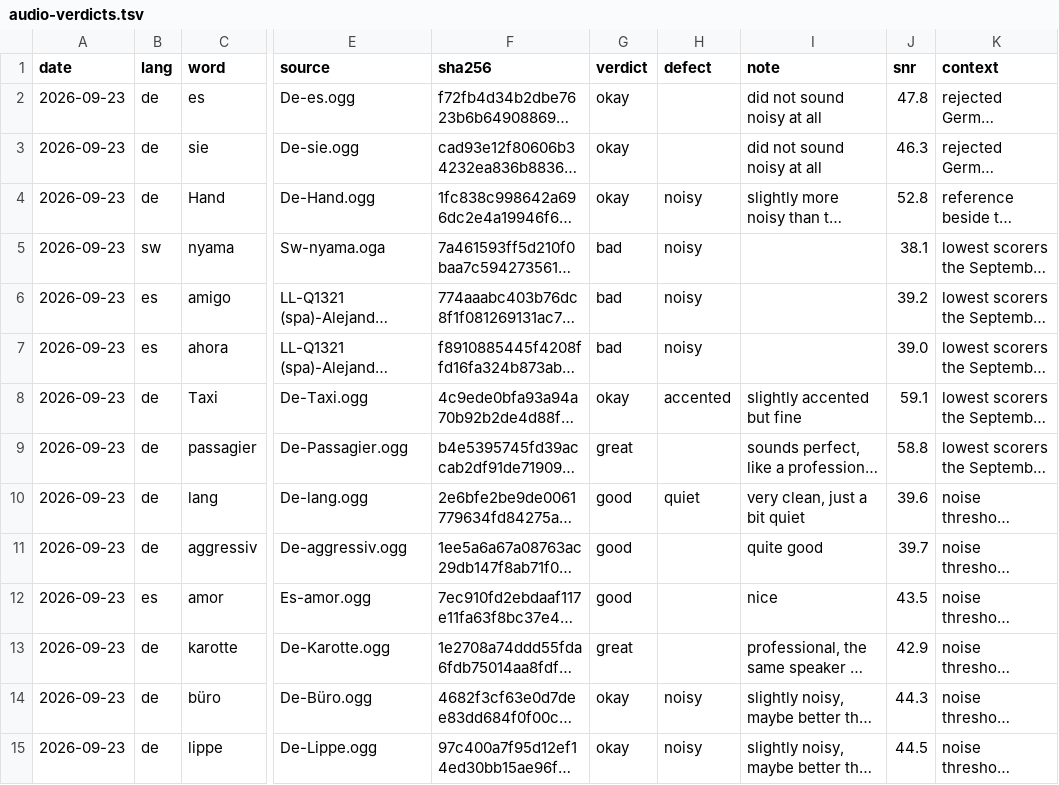
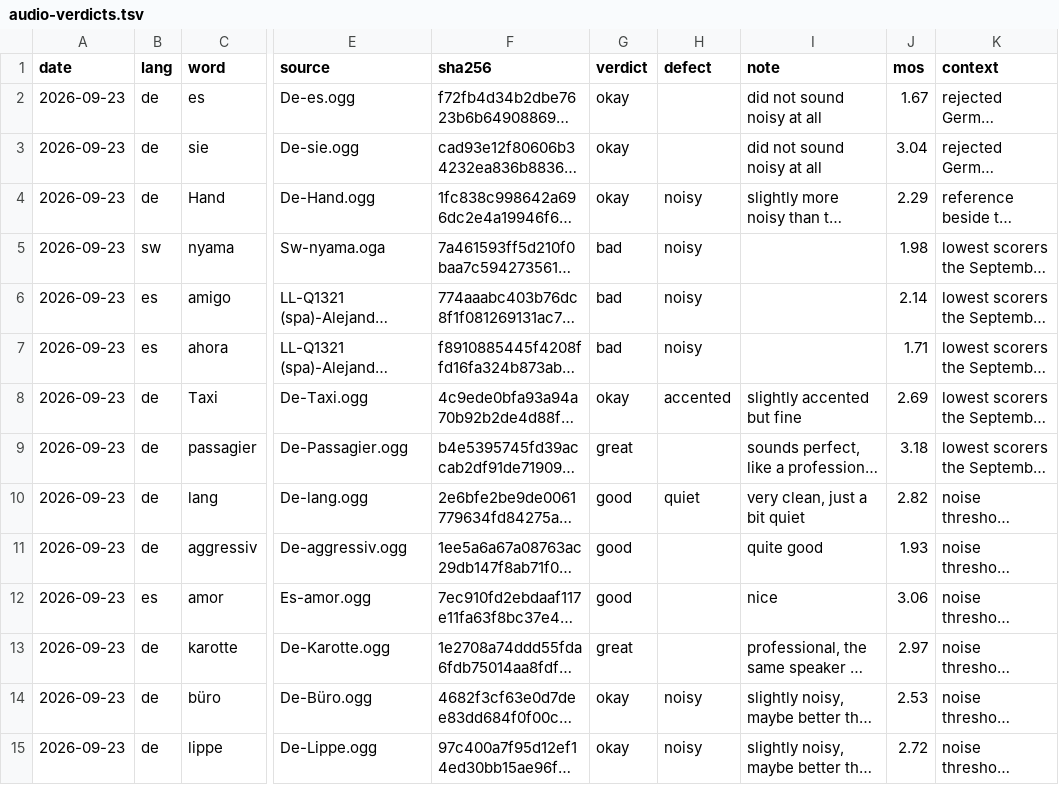
Before and after one commit to polygongmbh/spross, a TSV file: docs/audio-verdicts.tsv, drawn as a sheet; only a part is shown, gaps mark what is left out; long unchanged cells end in …; the diff covers the shown part only; the diff names each change by its address in the sheet, - before the commit and + after, or states it on an @@ line.

```diff
--- a/docs/audio-verdicts.tsv
+++ b/docs/audio-verdicts.tsv
-J1: snr
+J1: mos
-J2 (mos): 47.8
+J2 (mos): 1.67
-J3 (mos): 46.3
+J3 (mos): 3.04
-J4 (mos): 52.8
+J4 (mos): 2.29
-J5 (mos): 38.1
+J5 (mos): 1.98
-J6 (mos): 39.2
+J6 (mos): 2.14
-J7 (mos): 39.0
+J7 (mos): 1.71
-J8 (mos): 59.1
+J8 (mos): 2.69
-J9 (mos): 58.8
+J9 (mos): 3.18
-J10 (mos): 39.6
+J10 (mos): 2.82
-J11 (mos): 39.7
+J11 (mos): 1.93
-J12 (mos): 43.5
+J12 (mos): 3.06
-J13 (mos): 42.9
+J13 (mos): 2.97
-J14 (mos): 44.3
+J14 (mos): 2.53
-J15 (mos): 44.5
+J15 (mos): 2.72
```
Also changed, not shown: 1 added row and 67 edited cells elsewhere in this file, 22 other files.
